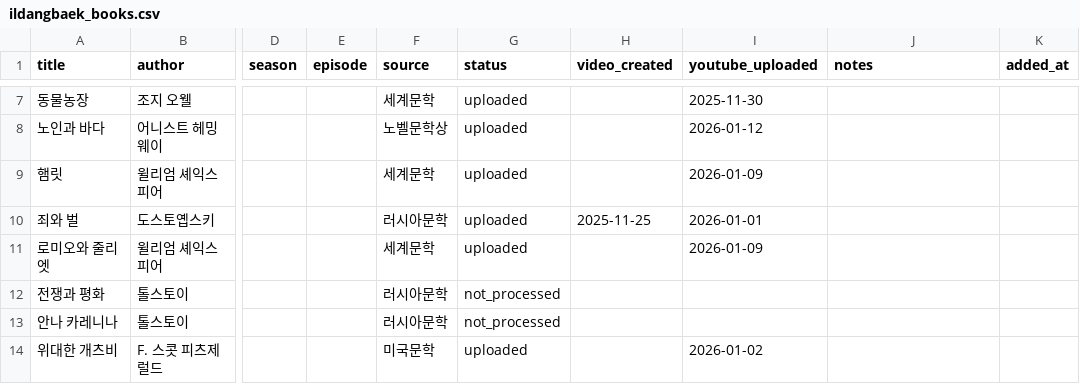
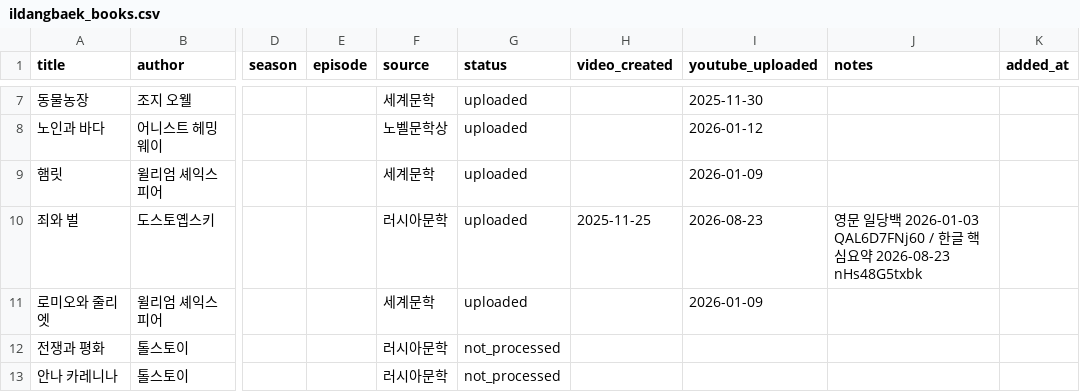
Before and after one commit to joohans/booksummary, a CSV file: data/ildangbaek_books.csv, drawn as a sheet; only a part is shown, gaps mark what is left out; the shorter side is filled out with more unchanged rows; the diff names each change by its address in the sheet, - before the commit and + after, or states it on an @@ line.

Commit message:
feat: 도스토옙스키 「죄와 벌」 핵심요약 업로드 (10/4 예약)
- 영상: 15:12 (핵심 요약 5:11 + NLM 심층 리뷰 9:59), GPU150 렌더
- 업로드: nHs48G5txbk, 2026-10-04 09:00Z 공개 예약, [KOR] 책 요약 재생목록 추가
- 무결성 통과 (ffmpeg 에러 0건, 27,348 프레임), GPU 원본↔회수본 md5 일치
- 요약 각도: "살인은 백 페이지에서 끝난다" → 나폴레옹 이론 → 몸이 먼저 자백 →
  벌은 감옥이 아니라 자기가 만든 분류에 자기 자리가 없어지는 것
- 이미지 후보 200개 → 상위 100개 선별, 저점수 0개
- 착수 전 기존 영문 일당백판(QAL6D7FNj60, 2026-01-03) 존재를 알리고 승인받음.
  ildangbaek_books.csv notes에 영문·한글 두 업로드 병기
- 메타데이터 손질 정규식 주의사항 기록 (책 소개 블록에 출간일 줄이 없는 경우)

🗿 MoAI <email@mo.ai.kr>

```diff
--- a/data/ildangbaek_books.csv
+++ b/data/ildangbaek_books.csv
-I10 (youtube_uploaded): 2026-01-01
+I10 (youtube_uploaded): 2026-08-23
-J10 (notes): (empty)
+J10 (notes): 영문 일당백 2026-01-03 QAL6D7FNj60 / 한글 핵심요약 2026-08-23 nHs48G5txbk
```
Also changed, not shown: data/uploaded_books.csv, 2 other files.
